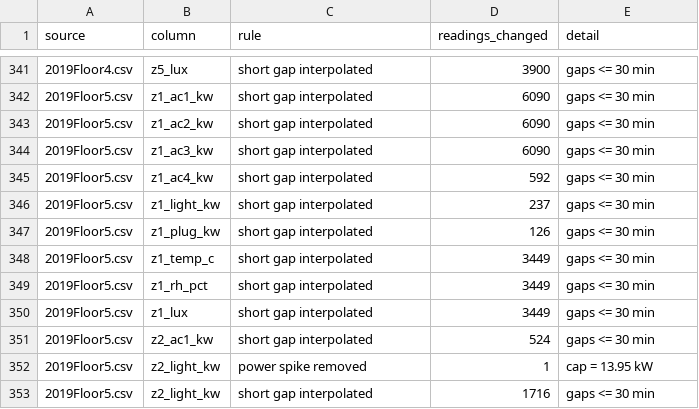
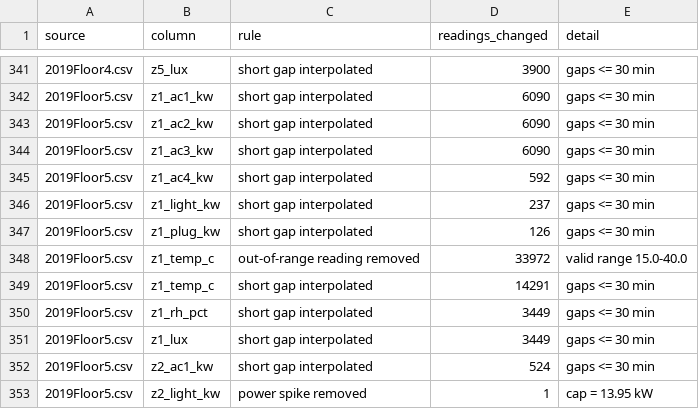
Before and after one commit to fcyap/IS4001-G1T4, a CSV file: data/qns2/processed/reports/cleaning_log.csv, drawn as a sheet; only a part is shown, gaps mark what is left out; the shorter side is filled out with more unchanged rows.

Commit message:
updated data set for qns2

```diff
--- a/data/qns2/processed/reports/cleaning_log.csv
+++ b/data/qns2/processed/reports/cleaning_log.csv
@@ -347,3 +347,4 @@ source,column,rule,readings_changed,detail
 2019Floor5.csv,z1_plug_kw,short gap interpolated,126,gaps <= 30 min
-2019Floor5.csv,z1_temp_c,short gap interpolated,3449,gaps <= 30 min
+2019Floor5.csv,z1_temp_c,out-of-range reading removed,33972,valid range 15.0-40.0
+2019Floor5.csv,z1_temp_c,short gap interpolated,14291,gaps <= 30 min
 2019Floor5.csv,z1_rh_pct,short gap interpolated,3449,gaps <= 30 min
```
Also changed, not shown: data/qns2/processed/reports/data_quality.csv, 12 other files.
